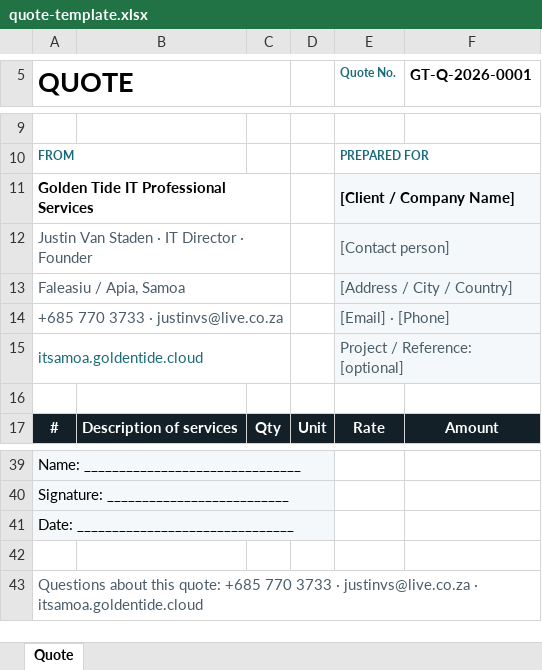
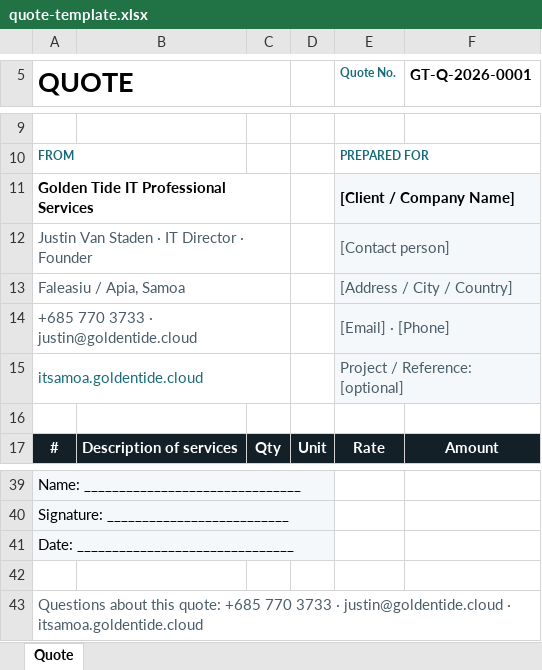
Before and after one commit to justin-vs-za/itsamoa, an Excel workbook: public/downloads/quote-template.xlsx, sheet Quote, drawn as a sheet; only a part is shown, gaps mark what is left out; values as stored, in another font and other column widths than the file's, no borders; the diff names each change by its address in the sheet, - before the commit and + after, or states it on an @@ line.

```diff
--- a/public/downloads/quote-template.xlsx (sheet Quote)
+++ b/public/downloads/quote-template.xlsx (sheet Quote)
-A14 (QUOTE): +685 770 3733 · justinvs@live.co.za
+A14 (QUOTE): +685 770 3733 · justin@goldentide.cloud
-A43 (QUOTE): …3733 · justinvs@live.co.za · itsamoa.goldentide.cloud
+A43 (QUOTE): …3733 · justin@goldentide.cloud · itsamoa.goldentide.cloud
```
Also changed, not shown: public/downloads/invoice-template.xlsx, 12 other files.
